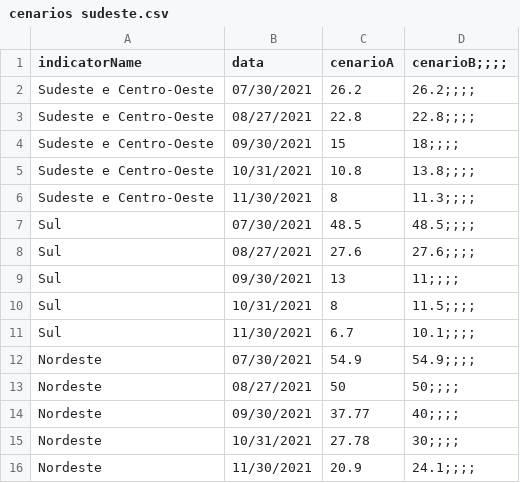
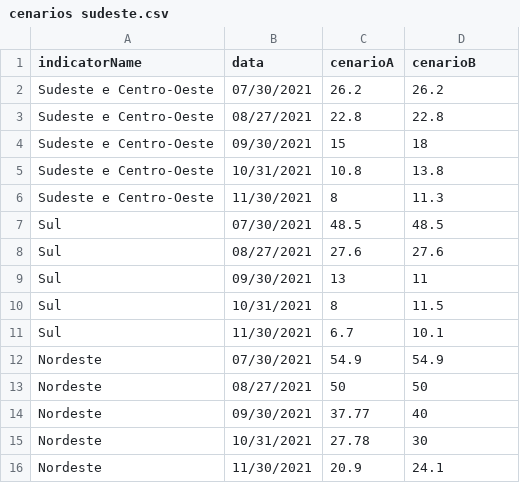
Before and after one commit to grivol/testes_dash, a CSV file: cenarios sudeste.csv, drawn as a sheet.

Commit message:
Update cenarios sudeste.csv

```diff
--- a/cenarios sudeste.csv
+++ b/cenarios sudeste.csv
@@ -1,16 +1,16 @@
-indicatorName,data,cenarioA,cenarioB;;;;
-Sudeste e Centro-Oeste,07/30/2021,26.2,26.2;;;;
-Sudeste e Centro-Oeste,08/27/2021,22.8,22.8;;;;
-Sudeste e Centro-Oeste,09/30/2021,15,18;;;;
-Sudeste e Centro-Oeste,10/31/2021,10.8,13.8;;;;
-Sudeste e Centro-Oeste,11/30/2021,8,11.3;;;;
-Sul,07/30/2021,48.5,48.5;;;;
-Sul,08/27/2021,27.6,27.6;;;;
-Sul,09/30/2021,13,11;;;;
-Sul,10/31/2021,8,11.5;;;;
-Sul,11/30/2021,6.7,10.1;;;;
-Nordeste,07/30/2021,54.9,54.9;;;;
-Nordeste,08/27/2021,50,50;;;;
-Nordeste,09/30/2021,37.77,40;;;;
-Nordeste,10/31/2021,27.78,30;;;;
-Nordeste,11/30/2021,20.9,24.1;;;;
+indicatorName,data,cenarioA,cenarioB
+Sudeste e Centro-Oeste,07/30/2021,26.2,26.2
+Sudeste e Centro-Oeste,08/27/2021,22.8,22.8
+Sudeste e Centro-Oeste,09/30/2021,15,18
+Sudeste e Centro-Oeste,10/31/2021,10.8,13.8
+Sudeste e Centro-Oeste,11/30/2021,8,11.3
+Sul,07/30/2021,48.5,48.5
+Sul,08/27/2021,27.6,27.6
+Sul,09/30/2021,13,11
+Sul,10/31/2021,8,11.5
+Sul,11/30/2021,6.7,10.1
+Nordeste,07/30/2021,54.9,54.9
+Nordeste,08/27/2021,50,50
+Nordeste,09/30/2021,37.77,40
+Nordeste,10/31/2021,27.78,30
+Nordeste,11/30/2021,20.9,24.1
```
